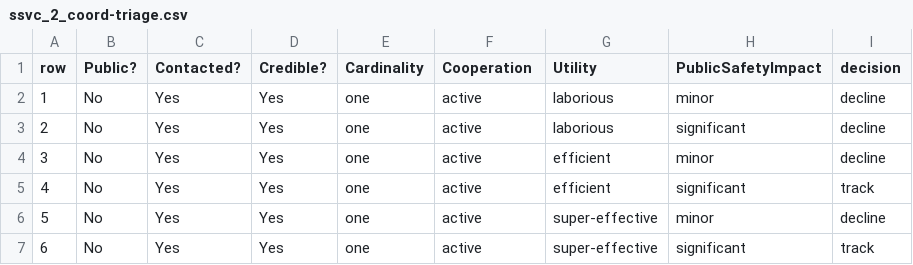
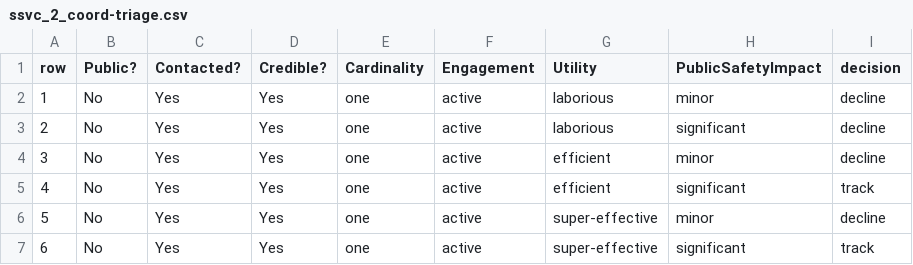
Before and after one commit to CERTCC/SSVC, a CSV file: data/ssvc_2_coord-triage.csv, drawn as a sheet; only a part is shown.

```diff
--- a/data/ssvc_2_coord-triage.csv
+++ b/data/ssvc_2_coord-triage.csv
@@ -1,2 +1,2 @@
-row,Public?,Contacted?,Credible?,Cardinality,Cooperation,Utility,PublicSafetyImpact,decision
+row,Public?,Contacted?,Credible?,Cardinality,Engagement,Utility,PublicSafetyImpact,decision
 1,No,Yes,Yes,one,active,laborious,minor,decline
```
Also changed, not shown: 3 other files.
